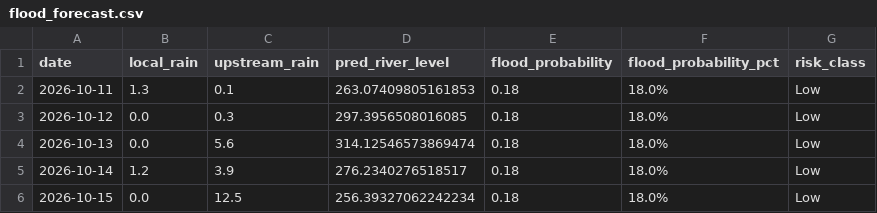
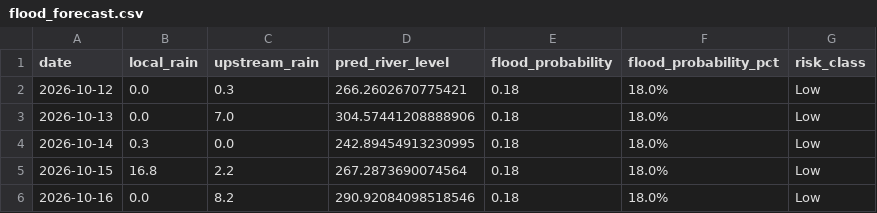
Before and after one commit to jajoojay/Matsya-Flood-detector, a CSV file: backend/flood_detector/flood_forecast.csv, drawn as a sheet.

```diff
--- a/backend/flood_detector/flood_forecast.csv
+++ b/backend/flood_detector/flood_forecast.csv
@@ -1,6 +1,6 @@
 date,local_rain,upstream_rain,pred_river_level,flood_probability,flood_probability_pct,risk_class
-2026-10-11,1.3,0.1,263.07409805161853,0.18,18.0%,Low
-2026-10-12,0.0,0.3,297.3956508016085,0.18,18.0%,Low
-2026-10-13,0.0,5.6,314.12546573869474,0.18,18.0%,Low
-2026-10-14,1.2,3.9,276.2340276518517,0.18,18.0%,Low
-2026-10-15,0.0,12.5,256.39327062242234,0.18,18.0%,Low
+2026-10-12,0.0,0.3,266.2602670775421,0.18,18.0%,Low
+2026-10-13,0.0,7.0,304.57441208888906,0.18,18.0%,Low
+2026-10-14,0.3,0.0,242.89454913230995,0.18,18.0%,Low
+2026-10-15,16.8,2.2,267.2873690074564,0.18,18.0%,Low
+2026-10-16,0.0,8.2,290.92084098518546,0.18,18.0%,Low
```
Also changed, not shown: backend/csv_generator/flood_prediction.csv, 3 other files.
